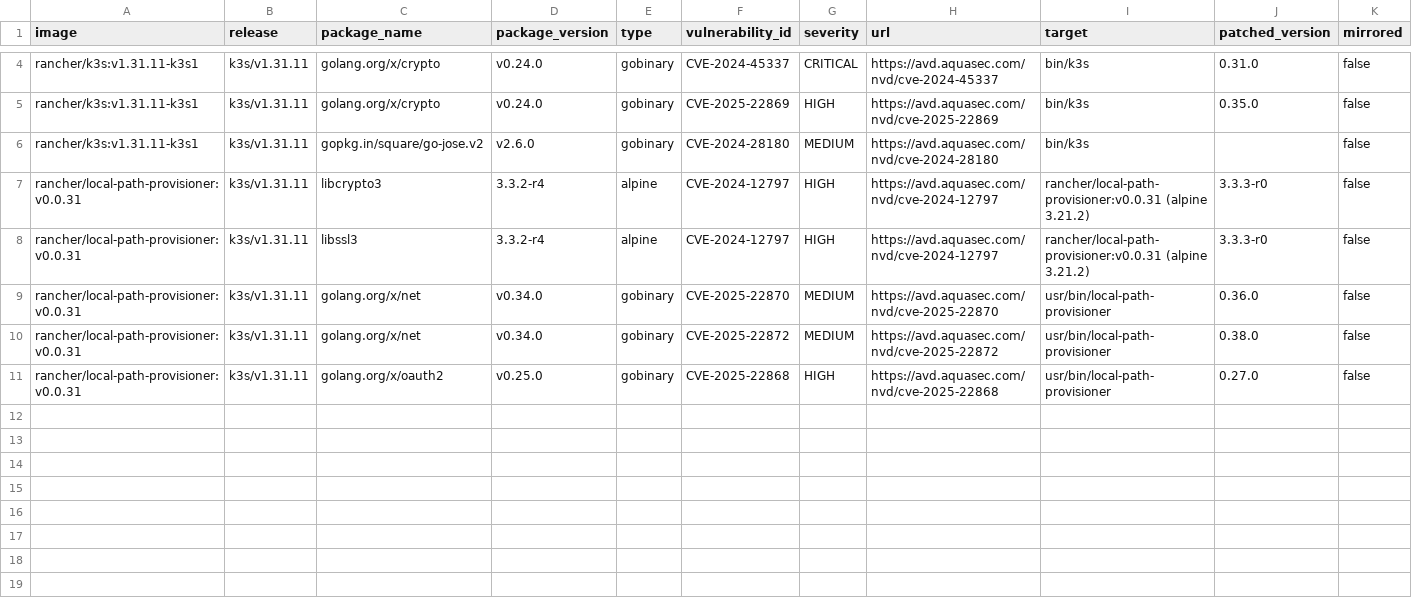
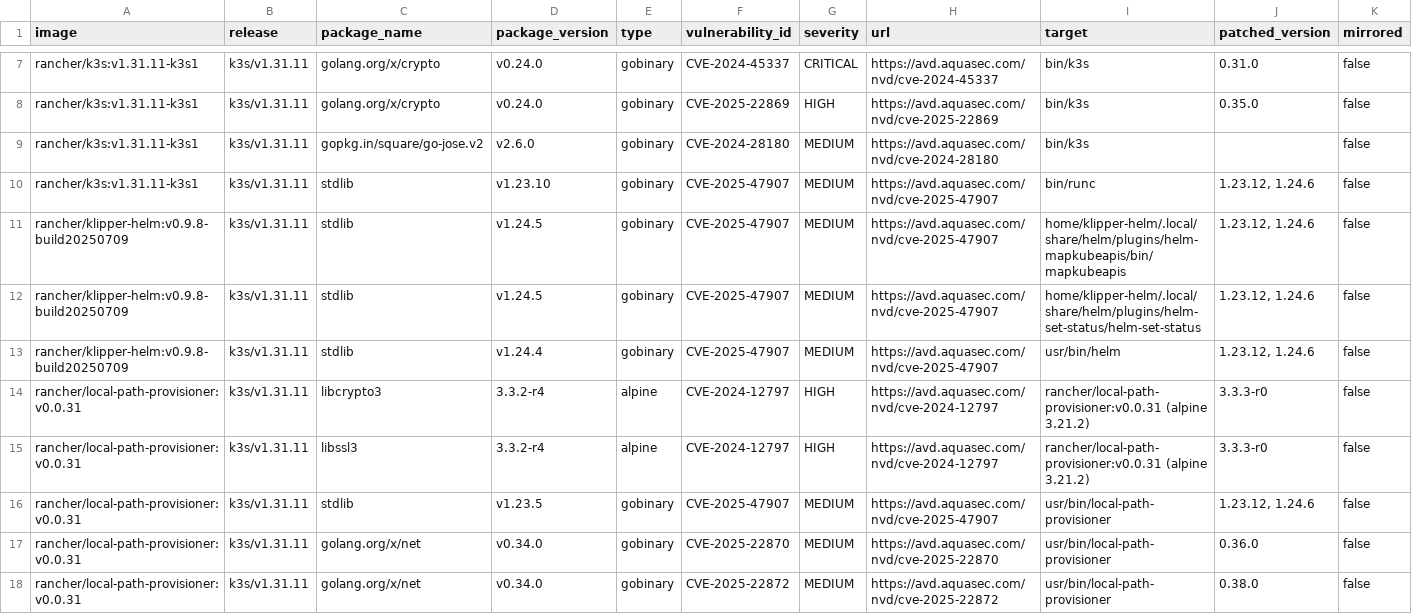
Before and after one commit to k3s-io/scans, a CSV file: docs/csv/report-k3s-v1.31.11-cves.csv, drawn as a sheet; only a part is shown, gaps mark what is left out; the shorter side is filled out with more unchanged rows; rows hold the shown columns only; the diff covers the shown part only; the diff names each change by its address in the sheet, - before the commit and + after, or states it on an @@ line.

```diff
--- a/docs/csv/report-k3s-v1.31.11-cves.csv
+++ b/docs/csv/report-k3s-v1.31.11-cves.csv
+row 10: rancher/k3s:v1.31.11-k3s1 | k3s/v1.31.11 | stdlib | v1.23.10 | gobinary | CVE-2025-47907 | MEDIUM | https://avd.aquasec.com/nvd/cve-2025-47907 | bin/runc | 1.23.12, 1.24.6 | false
+row 11: rancher/klipper-helm:v0.9.8-build20250709 | k3s/v1.31.11 | stdlib | v1.24.5 | gobinary | CVE-2025-47907 | MEDIUM | https://avd.aquasec.com/nvd/cve-2025-47907 | home/klipper-helm/.local/share/helm/plugins/helm-mapkubeapis/bin/mapkubeapis | 1.23.12, 1.24.6 | false
+row 12: rancher/klipper-helm:v0.9.8-build20250709 | k3s/v1.31.11 | stdlib | v1.24.5 | gobinary | CVE-2025-47907 | MEDIUM | https://avd.aquasec.com/nvd/cve-2025-47907 | home/klipper-helm/.local/share/helm/plugins/helm-set-status/helm-set-status | 1.23.12, 1.24.6 | false
+row 13: rancher/klipper-helm:v0.9.8-build20250709 | k3s/v1.31.11 | stdlib | v1.24.4 | gobinary | CVE-2025-47907 | MEDIUM | https://avd.aquasec.com/nvd/cve-2025-47907 | usr/bin/helm | 1.23.12, 1.24.6 | false
+row 16: rancher/local-path-provisioner:v0.0.31 | k3s/v1.31.11 | stdlib | v1.23.5 | gobinary | CVE-2025-47907 | MEDIUM | https://avd.aquasec.com/nvd/cve-2025-47907 | usr/bin/local-path-provisioner | 1.23.12, 1.24.6 | false
```
Also changed, not shown: 3 added rows elsewhere in this file, docs/csv/report-k3s-v1.30.14-cves.csv, docs/csv/report-k3s-v1.32.7-cves.csv, 5 other files.
